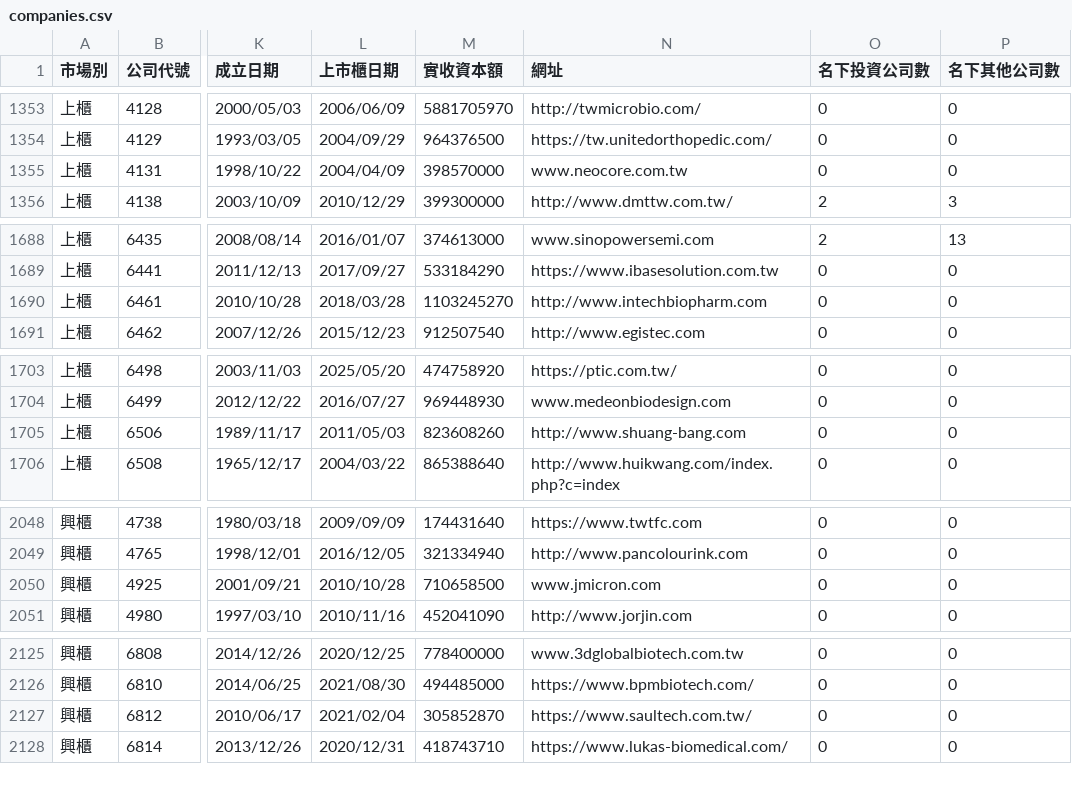
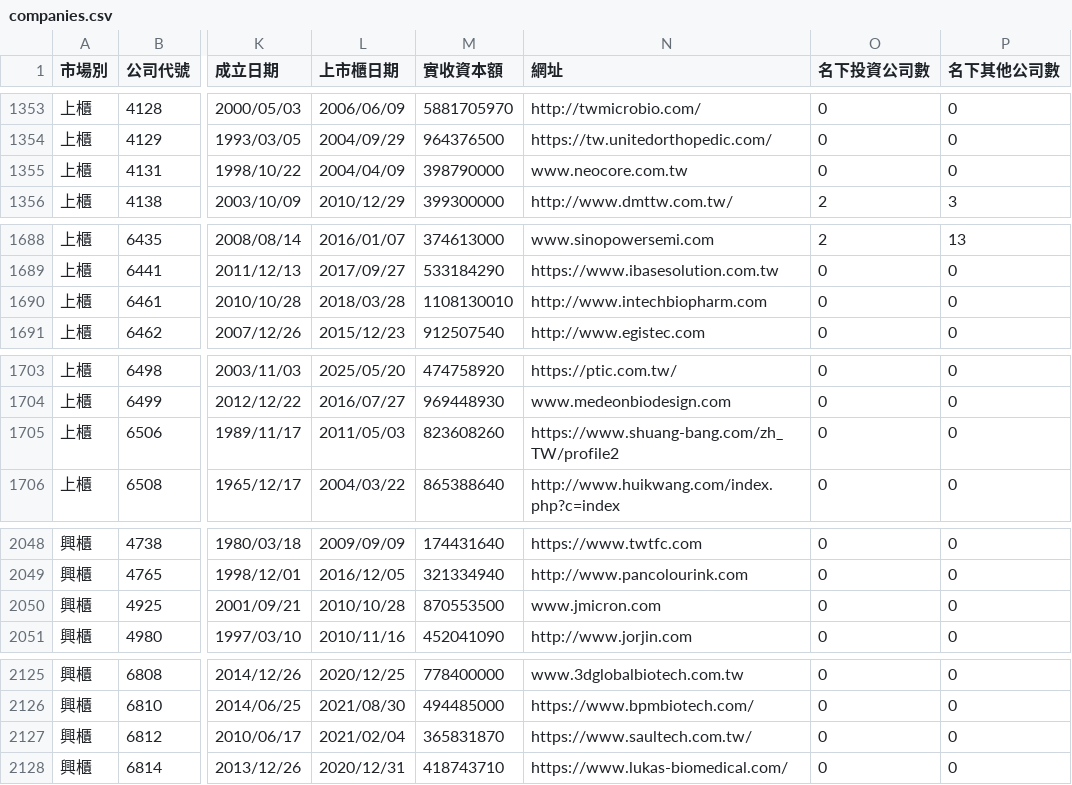
Before and after one commit to Andy-Zhang-22/chailease-work, a CSV file: leads/listed/companies.csv, drawn as a sheet; only a part is shown, gaps mark what is left out; the diff covers the shown part only; the diff names each change by its address in the sheet, - before the commit and + after, or states it on an @@ line.

```diff
--- a/leads/listed/companies.csv
+++ b/leads/listed/companies.csv
-M1355 (實收資本額): 398570000
+M1355 (實收資本額): 398790000
-M1690 (實收資本額): 1103245270
+M1690 (實收資本額): 1108130010
-N1705 (網址): http://www.shuang-bang.com
+N1705 (網址): https://www.shuang-bang.com/zh_TW/profile2
-M2050 (實收資本額): 710658500
+M2050 (實收資本額): 870553500
-M2127 (實收資本額): 305852870
+M2127 (實收資本額): 365831870
```
Also changed, not shown: 2 added rows and 13 edited cells elsewhere in this file, 7 other files.
